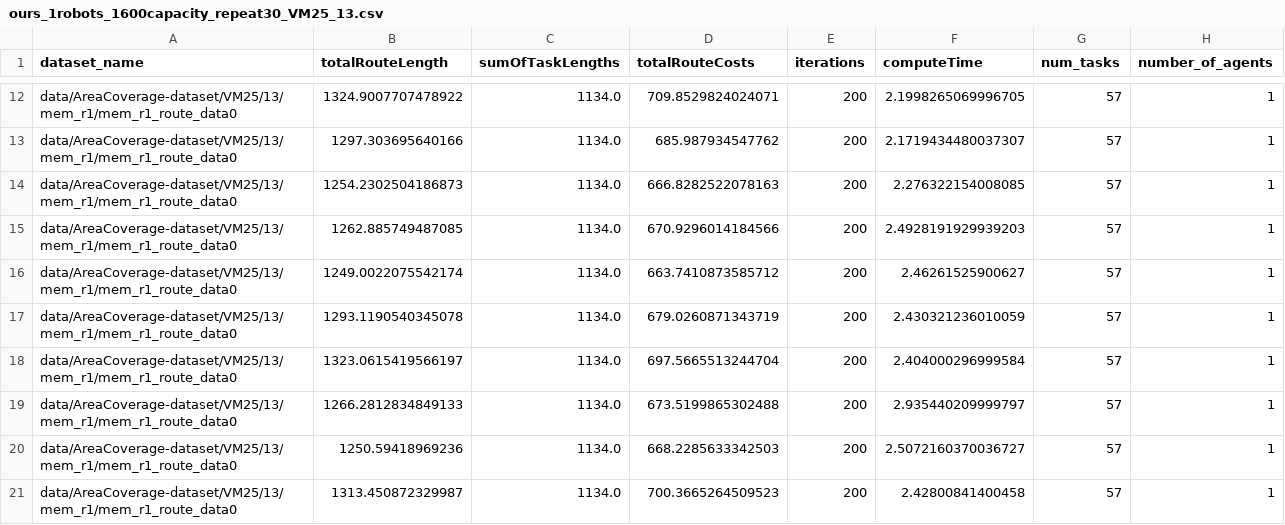
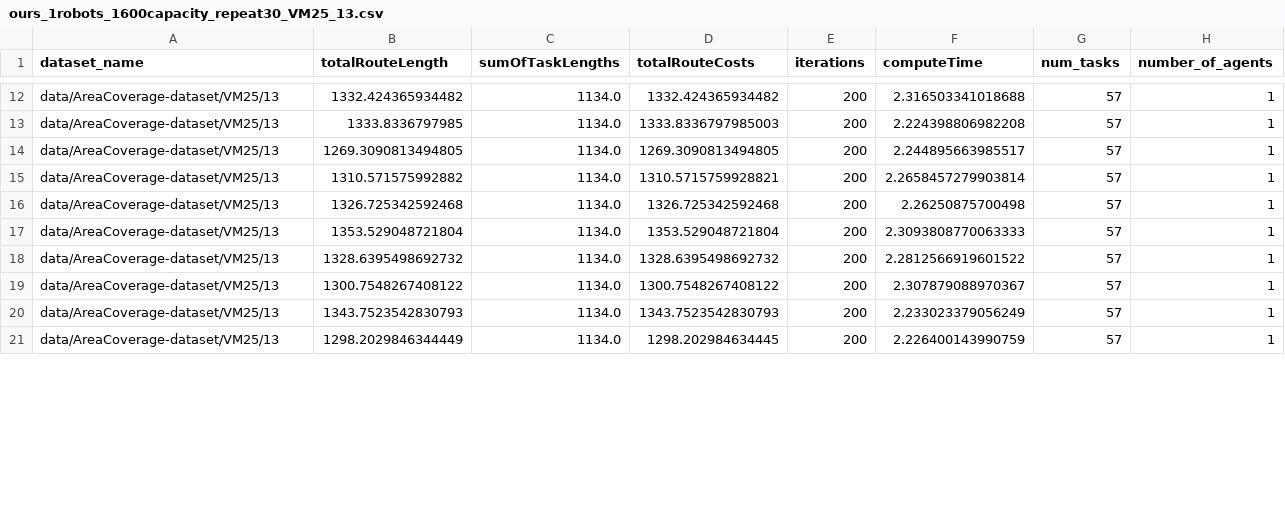
Before and after one commit to kasperg3/trajallocpy, a CSV file: benchmarks/VM25/ours_1robots_1600capacity_repeat30_VM25_13.csv, drawn as a sheet; only a part is shown, gaps mark what is left out; the diff covers the shown part only; the diff names each change by its address in the sheet, - before the commit and + after, or states it on an @@ line.

```diff
--- a/benchmarks/VM25/ours_1robots_1600capacity_repeat30_VM25_13.csv
+++ b/benchmarks/VM25/ours_1robots_1600capacity_repeat30_VM25_13.csv
-A12:A21 (dataset_name): data/AreaCoverage-dataset/VM25/13/mem_r1/mem_r1_route_data0
+A12:A21 (dataset_name): data/AreaCoverage-dataset/VM25/13
-B12 (totalRouteLength): 1324.9007707478922
+B12 (totalRouteLength): 1332.424365934482
-D12 (totalRouteCosts): 709.8529824024071
+D12 (totalRouteCosts): 1332.424365934482
-F12 (computeTime): 2.1998265069996705
+F12 (computeTime): 2.316503341018688
-B13 (totalRouteLength): 1297.303695640166
+B13 (totalRouteLength): 1333.8336797985
-D13 (totalRouteCosts): 685.987934547762
+D13 (totalRouteCosts): 1333.8336797985003
-F13 (computeTime): 2.1719434480037307
+F13 (computeTime): 2.224398806982208
-B14 (totalRouteLength): 1254.2302504186873
+B14 (totalRouteLength): 1269.3090813494805
-D14 (totalRouteCosts): 666.8282522078163
+D14 (totalRouteCosts): 1269.3090813494805
-F14 (computeTime): 2.276322154008085
+F14 (computeTime): 2.244895663985517
-B15 (totalRouteLength): 1262.885749487085
+B15 (totalRouteLength): 1310.571575992882
-D15 (totalRouteCosts): 670.9296014184566
+D15 (totalRouteCosts): 1310.5715759928821
-F15 (computeTime): 2.4928191929939203
+F15 (computeTime): 2.2658457279903814
-B16 (totalRouteLength): 1249.0022075542174
+B16 (totalRouteLength): 1326.725342592468
-D16 (totalRouteCosts): 663.7410873585712
+D16 (totalRouteCosts): 1326.725342592468
-F16 (computeTime): 2.46261525900627
+F16 (computeTime): 2.26250875700498
-B17 (totalRouteLength): 1293.1190540345078
+B17 (totalRouteLength): 1353.529048721804
-D17 (totalRouteCosts): 679.0260871343719
+D17 (totalRouteCosts): 1353.529048721804
-F17 (computeTime): 2.430321236010059
+F17 (computeTime): 2.3093808770063333
-B18 (totalRouteLength): 1323.0615419566197
+B18 (totalRouteLength): 1328.6395498692732
-D18 (totalRouteCosts): 697.5665513244704
+D18 (totalRouteCosts): 1328.6395498692732
-F18 (computeTime): 2.404000296999584
+F18 (computeTime): 2.2812566919601522
-B19 (totalRouteLength): 1266.2812834849133
+B19 (totalRouteLength): 1300.7548267408122
-D19 (totalRouteCosts): 673.5199865302488
+D19 (totalRouteCosts): 1300.7548267408122
-F19 (computeTime): 2.935440209999797
+F19 (computeTime): 2.307879088970367
-B20 (totalRouteLength): 1250.59418969236
+B20 (totalRouteLength): 1343.7523542830793
-D20 (totalRouteCosts): 668.2285633342503
+D20 (totalRouteCosts): 1343.7523542830793
-F20 (computeTime): 2.5072160370036727
+F20 (computeTime): 2.233023379056249
-B21 (totalRouteLength): 1313.450872329987
+B21 (totalRouteLength): 1298.2029846344449
-D21 (totalRouteCosts): 700.3665264509523
+D21 (totalRouteCosts): 1298.202984634445
-F21 (computeTime): 2.42800841400458
+F21 (computeTime): 2.226400143990759
```
Also changed, not shown: 80 edited cells elsewhere in this file, benchmarks/VM25/ours_2robots_1200capacity_repeat30_VM25_13.csv, benchmarks/VM25/ours_3robots_800capacity_repeat30_VM25_13.csv, 4 other files.
